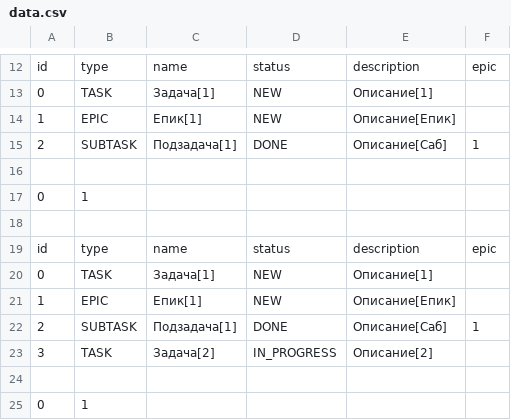
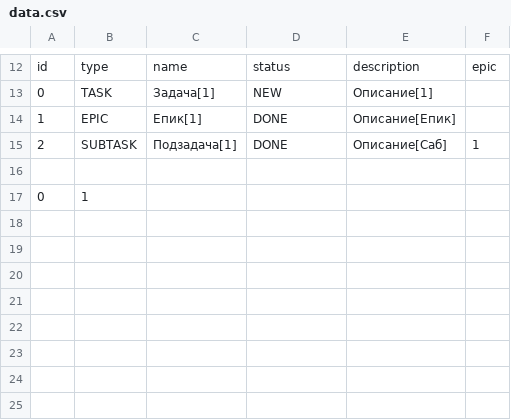
Before and after one commit to nooonseeense/third-sprint-kanban, a CSV file: src/data/data.csv, drawn as a sheet; only a part is shown, gaps mark what is left out.

```diff
--- a/src/data/data.csv
+++ b/src/data/data.csv
@@ -13,12 +13,4 @@ id,type,name,status,description,epic
 0,TASK,Задача[1],NEW,Описание[1],
-1,EPIC,Епик[1],NEW,Описание[Епик],
+1,EPIC,Епик[1],DONE,Описание[Епик],
 2,SUBTASK,Подзадача[1],DONE,Описание[Саб],1
-
-0,1,
-
-id,type,name,status,description,epic
-0,TASK,Задача[1],NEW,Описание[1],
-1,EPIC,Епик[1],NEW,Описание[Епик],
-2,SUBTASK,Подзадача[1],DONE,Описание[Саб],1
-3,TASK,Задача[2],IN_PROGRESS,Описание[2],
 
```
Also changed, not shown: 1 other file.
